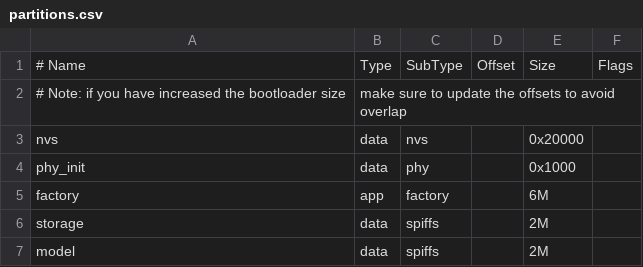
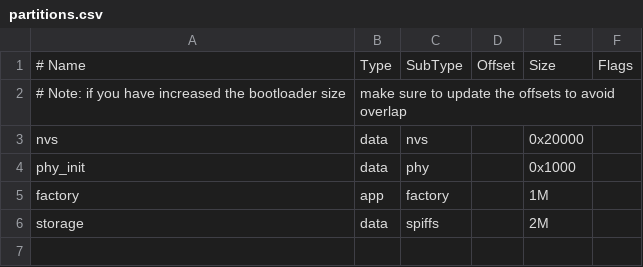
Before and after one commit to elshafei91/SenseCAP-Watcher-Faces, a CSV file: examples/sscma_client/partitions.csv, drawn as a sheet.

Commit message:
chore: [sscma client] add example code for ota

```diff
--- a/examples/sscma_client/partitions.csv
+++ b/examples/sscma_client/partitions.csv
@@ -4,4 +4,3 @@ nvs,        data,   nvs,        ,     0x20000,
 phy_init,   data,   phy,        ,     0x1000,
-factory,    app,    factory,    ,     6M,
+factory,    app,    factory,    ,     1M,
 storage,    data,   spiffs,     ,     2M,
-model,      data,   spiffs,     ,     2M,
```
Also changed, not shown: 4 other files.
